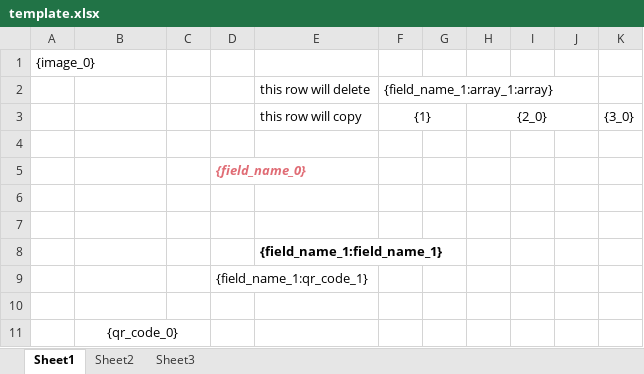
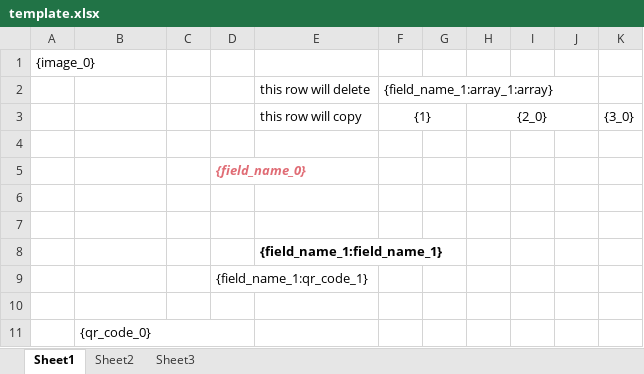
Before and after one commit to geoirb/excel-templater, an Excel workbook: examples/template.xlsx, sheet Sheet1, drawn as a sheet; values as stored, in another font and other column widths than the file's, no borders; the diff names each change by its address in the sheet, - before the commit and + after, or states it on an @@ line.

Commit message:
up example payload

```diff
--- a/examples/template.xlsx (sheet Sheet1)
+++ b/examples/template.xlsx (sheet Sheet1)
-B11 alignment: center
+B11 alignment: left
-B11:C11 merged
+B11:D11 merged
```
Also changed, not shown: 2 other files.
